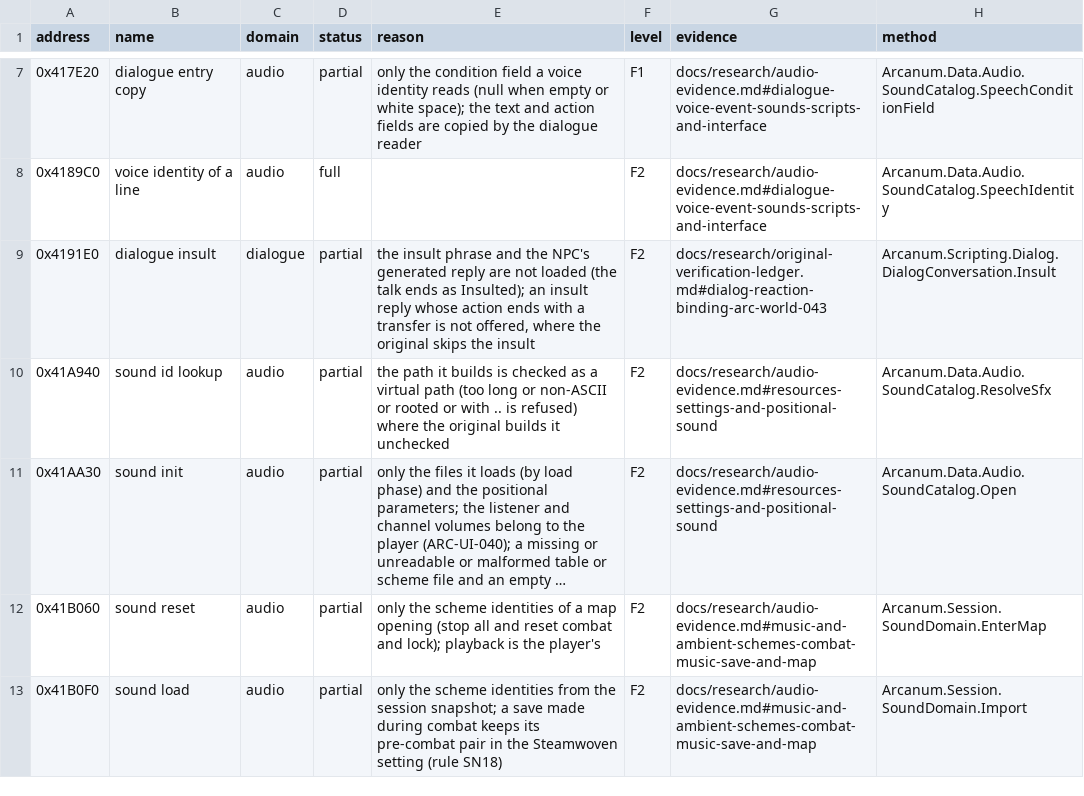
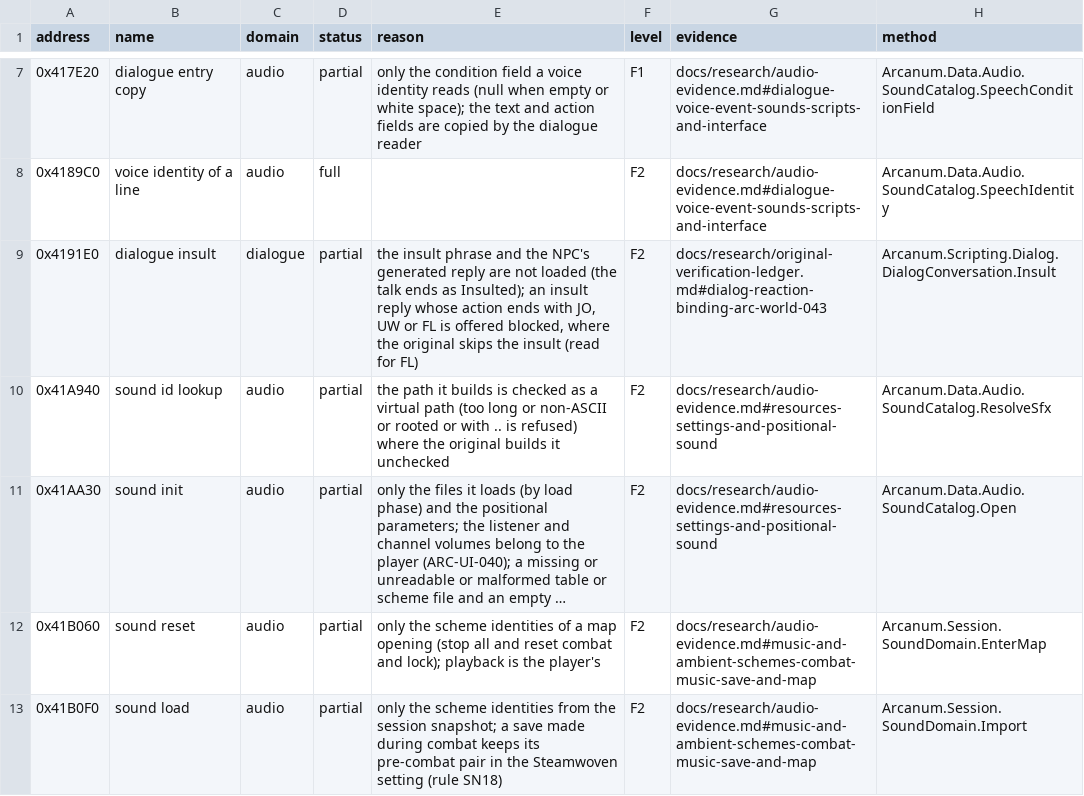
Before and after one commit to Simarglok/arcanum-steamwoven, a CSV file: docs/verification/functions.csv, drawn as a sheet; only a part is shown, gaps mark what is left out; long unchanged cells end in ….

```diff
--- a/docs/verification/functions.csv
+++ b/docs/verification/functions.csv
@@ -8,3 +8,3 @@ address,name,domain,status,reason,level,evidence,method
 0x4189C0,voice identity of a line,audio,full,,F2,docs/research/audio-evidence.md#dialogue-voice-event-sounds-scripts-and-interface,Arcanum.Data.Audio.SoundCatalog.SpeechIdentity
-0x4191E0,dialogue insult,dialogue,partial,"the insult phrase and the NPC's generated reply are not loaded (the talk ends as Insulted); an insult reply whose action ends with a transfer is not offered, where the original skips the insult",F2,docs/research/original-verification-ledger.md#dialog-reaction-binding-arc-world-043,Arcanum.Scripting.Dialog.DialogConversation.Insult
+0x4191E0,dialogue insult,dialogue,partial,"the insult phrase and the NPC's generated reply are not loaded (the talk ends as Insulted); an insult reply whose action ends with JO, UW or FL is offered blocked, where the original skips the insult (read for FL)",F2,docs/research/original-verification-ledger.md#dialog-reaction-binding-arc-world-043,Arcanum.Scripting.Dialog.DialogConversation.Insult
 0x41A940,sound id lookup,audio,partial,the path it builds is checked as a virtual path (too long or non-ASCII or rooted or with .. is refused) where the original builds it unchecked,F2,docs/research/audio-evidence.md#resources-settings-and-positional-sound,Arcanum.Data.Audio.SoundCatalog.ResolveSfx
```
Also changed, not shown: 10 other files.
